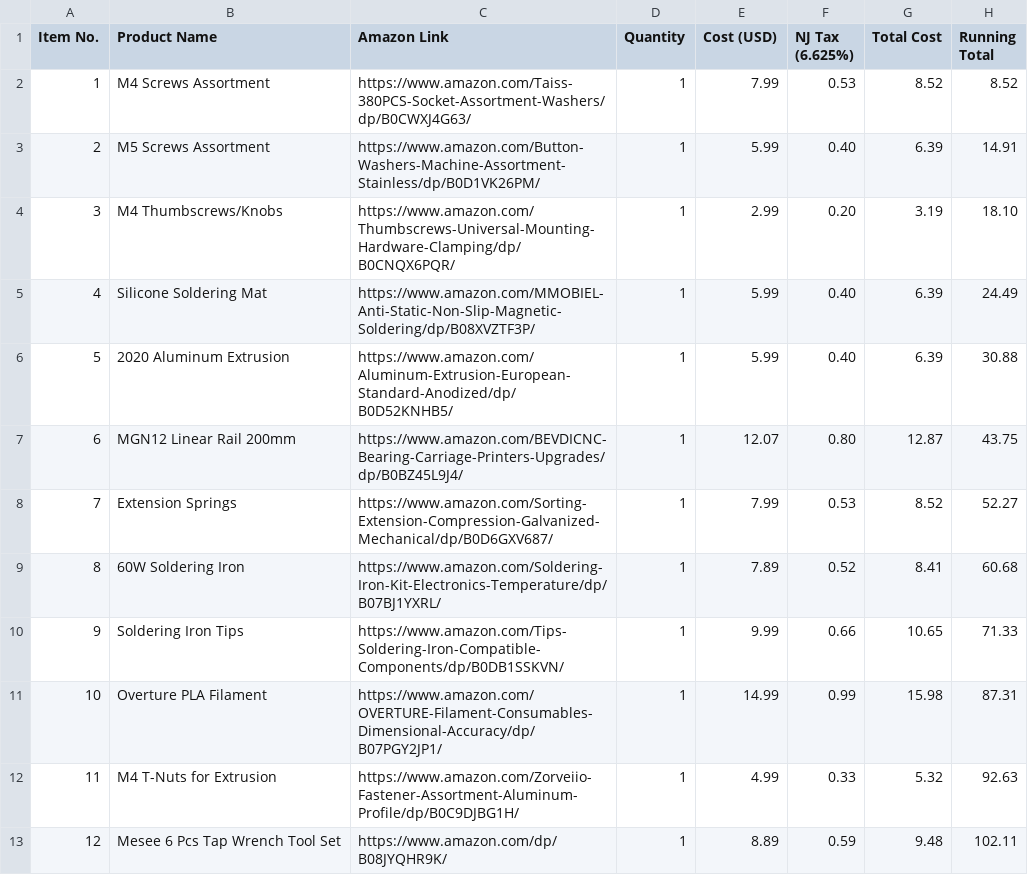
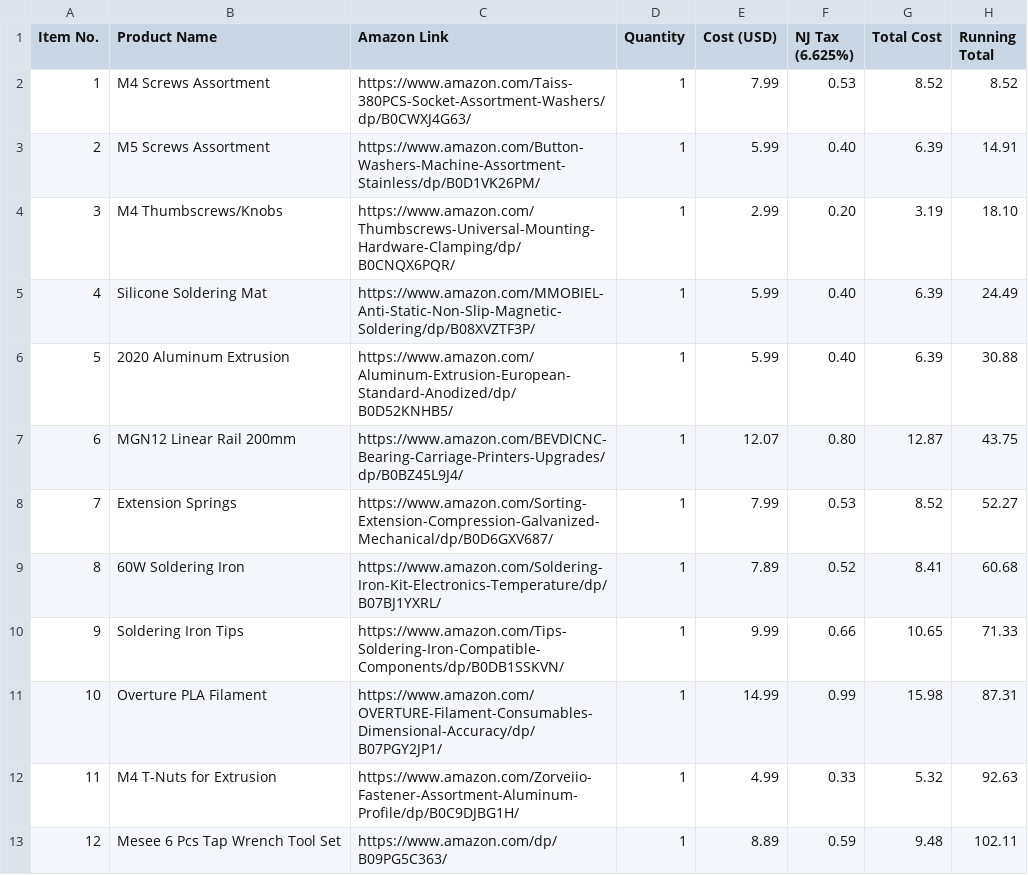
Before and after one commit to Kings-Indian/HeatSetter, a CSV file: BOM.csv, drawn as a sheet.

Commit message:
Update BOM.csv

```diff
--- a/BOM.csv
+++ b/BOM.csv
@@ -12,2 +12,2 @@ Item No.,Product Name,Amazon Link,Quantity,Cost (USD),NJ Tax (6.625%),Total Cost
 11,"M4 T-Nuts for Extrusion","https://www.amazon.com/Zorveiio-Fastener-Assortment-Aluminum-Profile/dp/B0C9DJBG1H/",1,4.99,0.33,5.32,92.63
-12,"Mesee 6 Pcs Tap Wrench Tool Set","https://www.amazon.com/dp/B08JYQHR9K/",1,8.89,0.59,9.48,102.11
+12,"Mesee 6 Pcs Tap Wrench Tool Set","https://www.amazon.com/dp/B09PG5C363/",1,8.89,0.59,9.48,102.11
```
